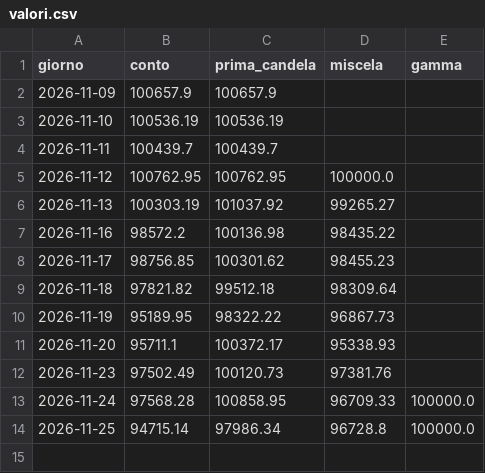
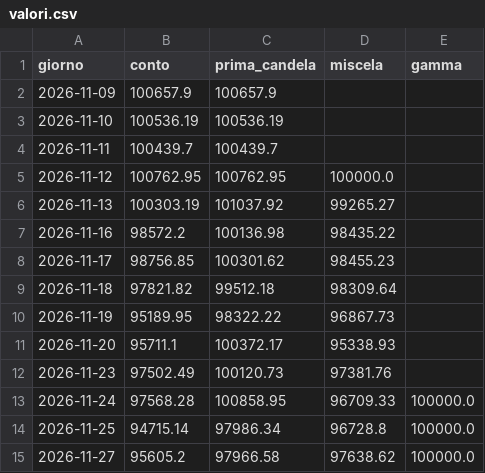
Before and after one commit to alessiobaljak/agentic_trading_system, a CSV file: stock/avanti/valori.csv, drawn as a sheet.

```diff
--- a/stock/avanti/valori.csv
+++ b/stock/avanti/valori.csv
@@ -14 +14,2 @@ giorno,conto,prima_candela,miscela,gamma
 2026-11-25,94715.14,97986.34,96728.8,100000.0
+2026-11-27,95605.2,97966.58,97638.62,100000.0
```
